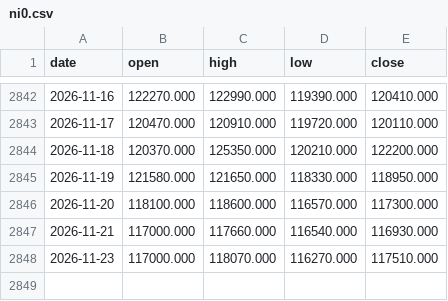
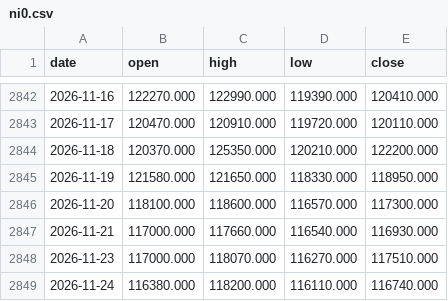
Before and after one commit to hyunjafan-creator/commodity_dashboard, a CSV file: data/ni0.csv, drawn as a sheet; only a part is shown, gaps mark what is left out.

```diff
--- a/data/ni0.csv
+++ b/data/ni0.csv
@@ -2848 +2848,2 @@ date,open,high,low,close
 2026-11-23,117000.000,118070.000,116270.000,117510.000
+2026-11-24,116380.000,118200.000,116110.000,116740.000
```
Also changed, not shown: data/ad0.csv, data/br0.csv, 28 other files.
